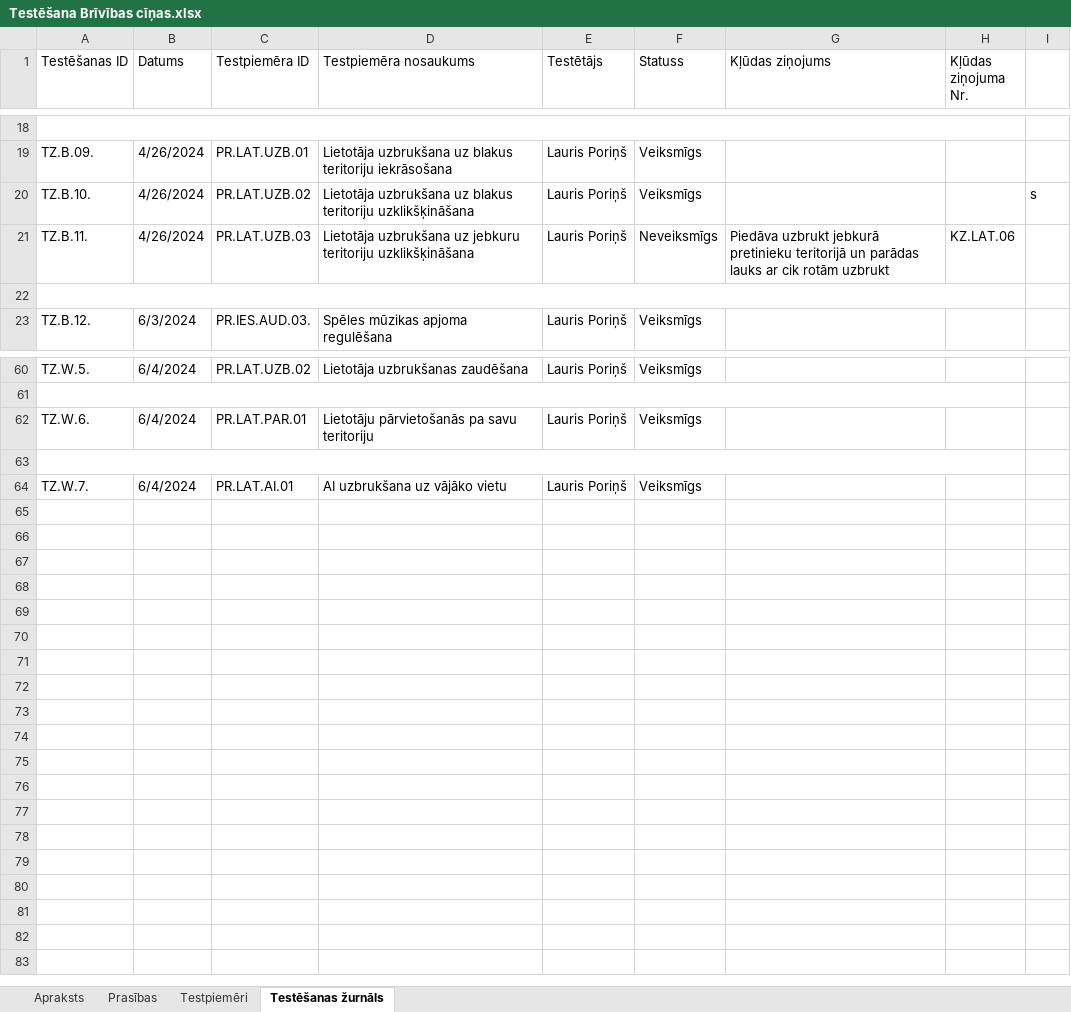
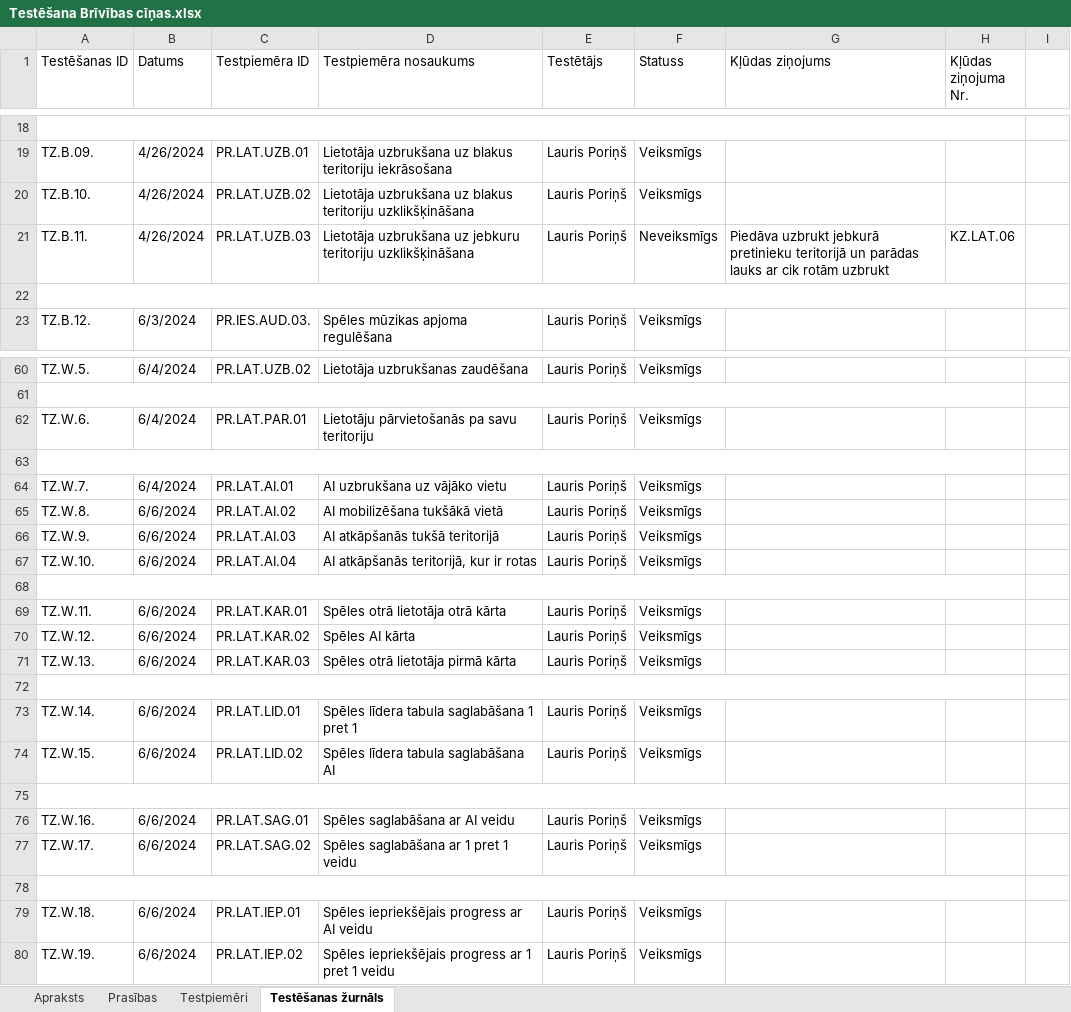
Before and after one commit to NotoriousLP/BrivibasCinas, an Excel workbook: Tehniskā dokumentācija/Testēšana Brīvības cīņas.xlsx, sheet Testēšanas žurnāls, drawn as a sheet; only a part is shown, gaps mark what is left out; values as stored, in another font and other column widths than the file's, no cell formats; the diff names each change by its address in the sheet, - before the commit and + after, or states it on an @@ line.

Commit message:
Komentāts kods, dokumentācija pielikumi, testēšanas dokumentācija

```diff
--- a/Tehniskā dokumentācija/Testēšana Brīvības cīņas.xlsx (sheet Testēšanas žurnāls)
+++ b/Tehniskā dokumentācija/Testēšana Brīvības cīņas.xlsx (sheet Testēšanas žurnāls)
-I20: s
+I20: (empty)
+row 65: TZ.W.8. | 6/6/2024 | PR.LAT.AI.02 | AI mobilizēšana tukšākā vietā | Lauris Poriņš | Veiksmīgs
+row 66: TZ.W.9. | 6/6/2024 | PR.LAT.AI.03 | AI atkāpšanās tukšā teritorijā | Lauris Poriņš | Veiksmīgs
+row 67: TZ.W.10. | 6/6/2024 | PR.LAT.AI.04 | AI atkāpšanās teritorijā, kur ir rotas | Lauris Poriņš | Veiksmīgs
+row 68: (empty)
+row 69: TZ.W.11. | 6/6/2024 | PR.LAT.KAR.01 | Spēles otrā lietotāja otrā kārta | Lauris Poriņš | Veiksmīgs
+row 70: TZ.W.12. | 6/6/2024 | PR.LAT.KAR.02 | Spēles AI kārta | Lauris Poriņš | Veiksmīgs
+row 71: TZ.W.13. | 6/6/2024 | PR.LAT.KAR.03 | Spēles otrā lietotāja pirmā kārta | Lauris Poriņš | Veiksmīgs
+row 72: (empty)
+row 73: TZ.W.14. | 6/6/2024 | PR.LAT.LID.01 | Spēles līdera tabula saglabāšana 1 pret 1 | Lauris Poriņš | Veiksmīgs
+row 74: TZ.W.15. | 6/6/2024 | PR.LAT.LID.02 | Spēles līdera tabula saglabāšana AI | Lauris Poriņš | Veiksmīgs
+row 75: (empty)
+row 76: TZ.W.16. | 6/6/2024 | PR.LAT.SAG.01 | Spēles saglabāšana ar AI veidu | Lauris Poriņš | Veiksmīgs
+row 77: TZ.W.17. | 6/6/2024 | PR.LAT.SAG.02 | Spēles saglabāšana ar 1 pret 1 veidu | Lauris Poriņš | Veiksmīgs
+row 78: (empty)
+row 79: TZ.W.18. | 6/6/2024 | PR.LAT.IEP.01 | Spēles iepriekšējais progress ar AI veidu | Lauris Poriņš | Veiksmīgs
+row 80: TZ.W.19. | 6/6/2024 | PR.LAT.IEP.02 | Spēles iepriekšējais progress ar 1 pret 1 veidu | Lauris Poriņš | Veiksmīgs
```
Also changed, not shown: sheet Testpiemēri, sheet Apraksts, cell formats, 11 other files.
